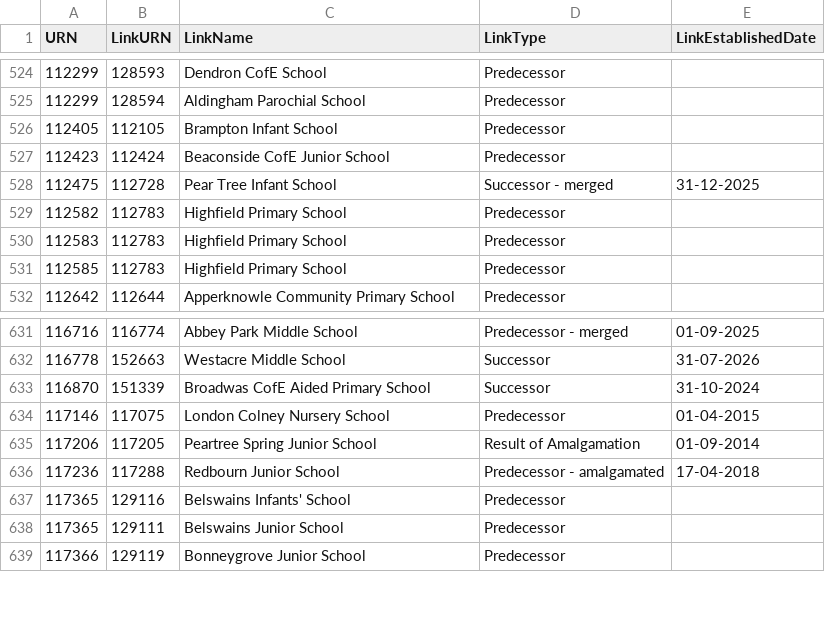
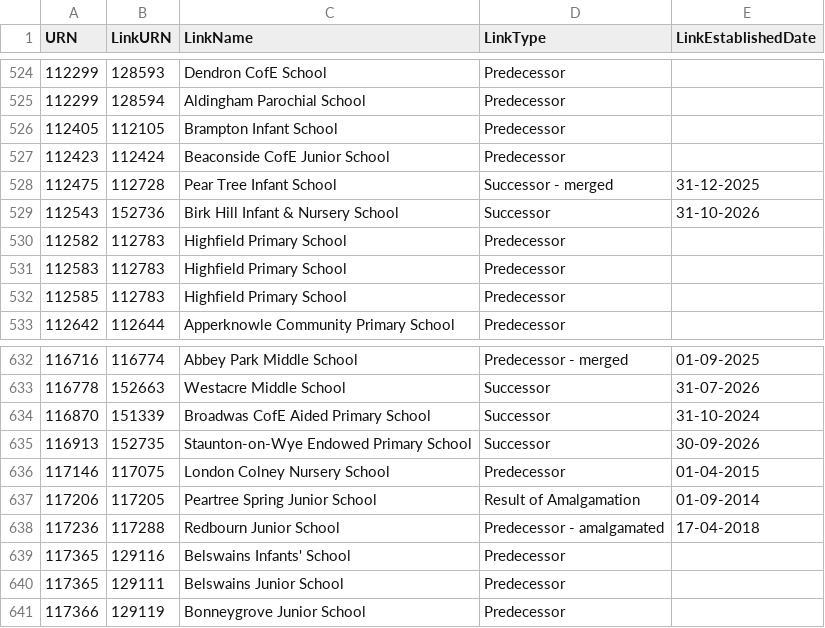
Before and after one commit to aircury/public-uk-education-data, a CSV file: edubase/state-funded/links_edubaseallstatefunded.csv, drawn as a sheet; only a part is shown, gaps mark what is left out; the diff names each change by its address in the sheet, - before the commit and + after, or states it on an @@ line.

Commit message:
[Cron] Updated Edubase

```diff
--- a/edubase/state-funded/links_edubaseallstatefunded.csv
+++ b/edubase/state-funded/links_edubaseallstatefunded.csv
+row 529: 112543 | 152736 | Birk Hill Infant & Nursery School | Successor | 31-10-2026
+row 635: 116913 | 152735 | Staunton-on-Wye Endowed Primary School | Successor | 30-09-2026
```
Also changed, not shown: 3 other files.
